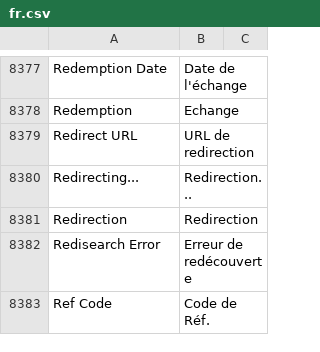
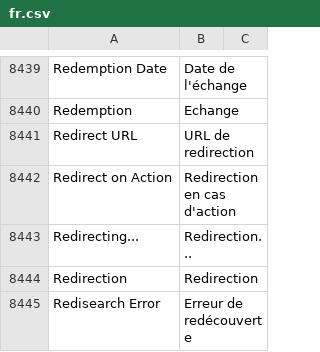
Before and after one commit to noec764/erpnext, a CSV file: erpnext/translations/fr.csv, drawn as a sheet; only a part is shown, gaps mark what is left out; the shorter side is filled out with more unchanged rows; the diff covers the shown part only; the diff names each change by its address in the sheet, - before the commit and + after, or states it on an @@ line.

```diff
--- a/erpnext/translations/fr.csv
+++ b/erpnext/translations/fr.csv
+row 8442: Redirect on Action | Redirection en cas d'action
```
Also changed, not shown: 88 added rows, 2 moved rows and 1 edited cell elsewhere in this file, 7 other files.
